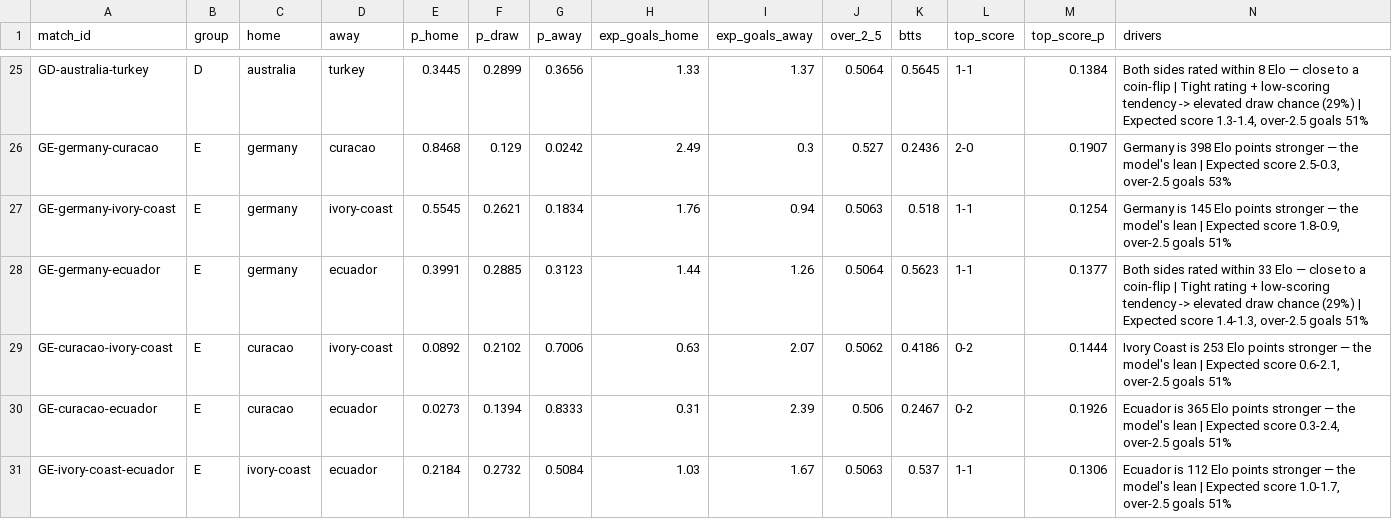
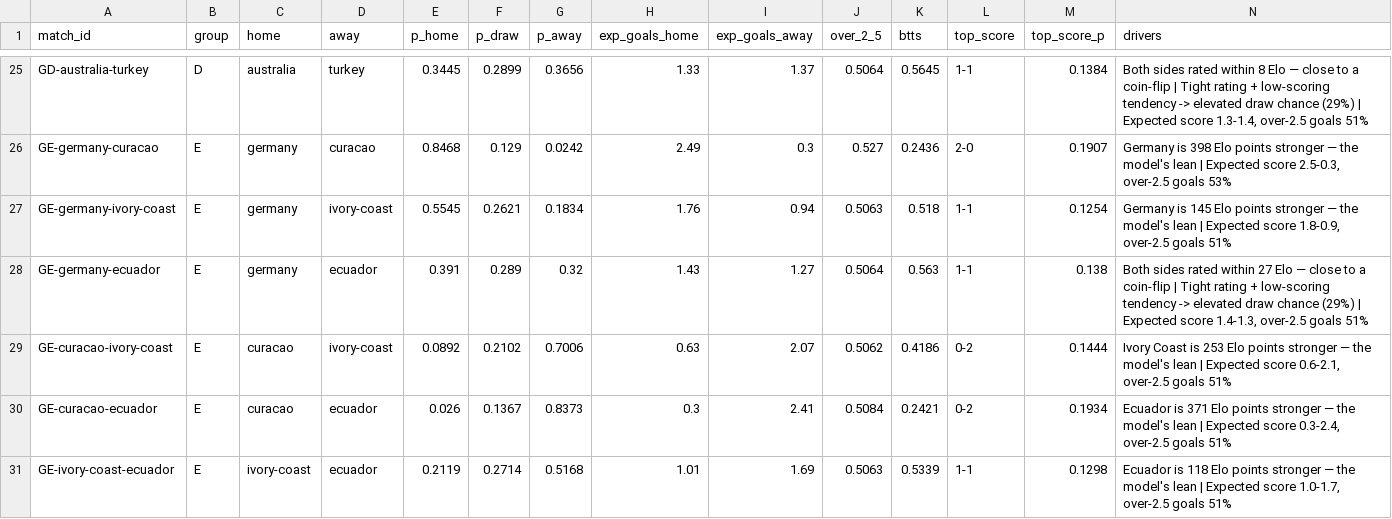
Before and after one commit to ForegatePrediction/foregate-worldcup-prediction-model, a CSV file: outputs/foregate-matches.csv, drawn as a sheet; only a part is shown, gaps mark what is left out; the diff covers the shown part only.

```diff
--- a/outputs/foregate-matches.csv
+++ b/outputs/foregate-matches.csv
@@ -27,5 +27,5 @@ GE-germany-curacao,E,germany,curacao,0.8468,0.129,0.0242,2.49,0.3,0.527,0.2436,2
 GE-germany-ivory-coast,E,germany,ivory-coast,0.5545,0.2621,0.1834,1.76,0.94,0.5063,0.518,1-1,0.1254,"Germany is 145 Elo points stronger — the model's lean | Expected score 1.8-0.9, over-2.5 goals 51%"
-GE-germany-ecuador,E,germany,ecuador,0.3991,0.2885,0.3123,1.44,1.26,0.5064,0.5623,1-1,0.1377,"Both sides rated within 33 Elo — close to a coin-flip | Tight rating + low-scoring tendency -> elevated draw chance (29%) | Expected score 1.4-1.3, over-2.5 goals 51%"
+GE-germany-ecuador,E,germany,ecuador,0.391,0.289,0.32,1.43,1.27,0.5064,0.563,1-1,0.138,"Both sides rated within 27 Elo — close to a coin-flip | Tight rating + low-scoring tendency -> elevated draw chance (29%) | Expected score 1.4-1.3, over-2.5 goals 51%"
 GE-curacao-ivory-coast,E,curacao,ivory-coast,0.0892,0.2102,0.7006,0.63,2.07,0.5062,0.4186,0-2,0.1444,"Ivory Coast is 253 Elo points stronger — the model's lean | Expected score 0.6-2.1, over-2.5 goals 51%"
-GE-curacao-ecuador,E,curacao,ecuador,0.0273,0.1394,0.8333,0.31,2.39,0.506,0.2467,0-2,0.1926,"Ecuador is 365 Elo points stronger — the model's lean | Expected score 0.3-2.4, over-2.5 goals 51%"
-GE-ivory-coast-ecuador,E,ivory-coast,ecuador,0.2184,0.2732,0.5084,1.03,1.67,0.5063,0.537,1-1,0.1306,"Ecuador is 112 Elo points stronger — the model's lean | Expected score 1.0-1.7, over-2.5 goals 51%"
+GE-curacao-ecuador,E,curacao,ecuador,0.026,0.1367,0.8373,0.3,2.41,0.5084,0.2421,0-2,0.1934,"Ecuador is 371 Elo points stronger — the model's lean | Expected score 0.3-2.4, over-2.5 goals 51%"
+GE-ivory-coast-ecuador,E,ivory-coast,ecuador,0.2119,0.2714,0.5168,1.01,1.69,0.5063,0.5339,1-1,0.1298,"Ecuador is 118 Elo points stronger — the model's lean | Expected score 1.0-1.7, over-2.5 goals 51%"
```
Also changed, not shown: 139 edited cells elsewhere in this file, outputs/foregate-tournament.csv, 5 other files.
